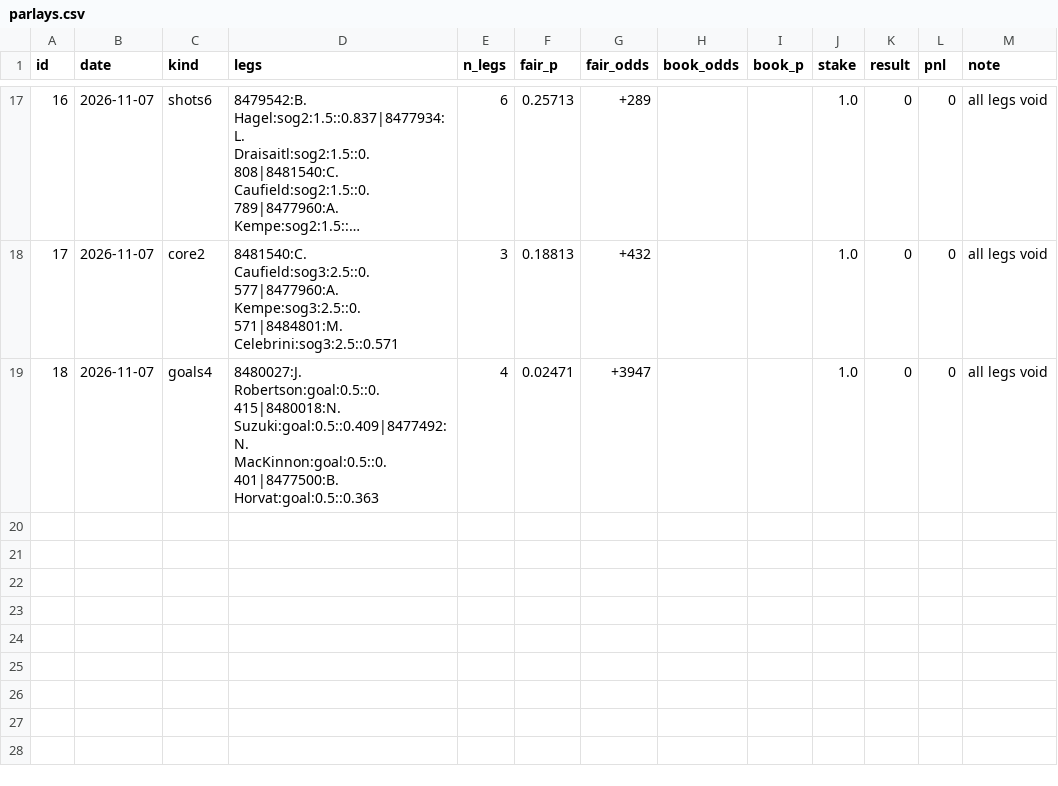
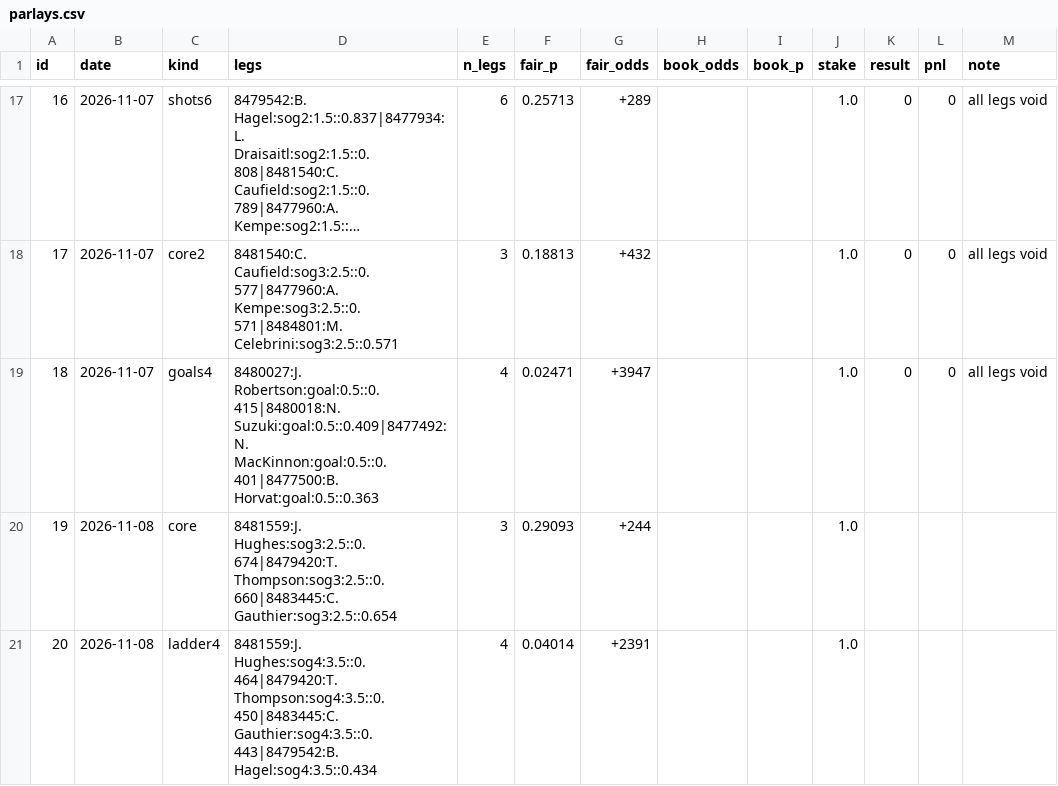
Before and after one commit to jamesjholee/the-ice, a CSV file: parlays.csv, drawn as a sheet; only a part is shown, gaps mark what is left out; long unchanged cells end in ….

```diff
--- a/parlays.csv
+++ b/parlays.csv
@@ -19 +19,3 @@ id,date,kind,legs,n_legs,fair_p,fair_odds,book_odds,book_p,stake,result,pnl,note
 18,2026-11-07,goals4,8480027:J. Robertson:goal:0.5::0.415|8480018:N. Suzuki:goal:0.5::0.409|8477492:N. MacKinnon:goal:0.5::0.401|8477500:B. Horvat:goal:0.5::0.363,4,0.02471,+3947,,,1.0,0,0,all legs void
+19,2026-11-08,core,8481559:J. Hughes:sog3:2.5::0.674|8479420:T. Thompson:sog3:2.5::0.660|8483445:C. Gauthier:sog3:2.5::0.654,3,0.29093,+244,,,1.0,,,
+20,2026-11-08,ladder4,8481559:J. Hughes:sog4:3.5::0.464|8479420:T. Thompson:sog4:3.5::0.450|8483445:C. Gauthier:sog4:3.5::0.443|8479542:B. Hagel:sog4:3.5::0.434,4,0.04014,+2391,,,1.0,,,
```
Also changed, not shown: docs/board.csv, 4 other files.
